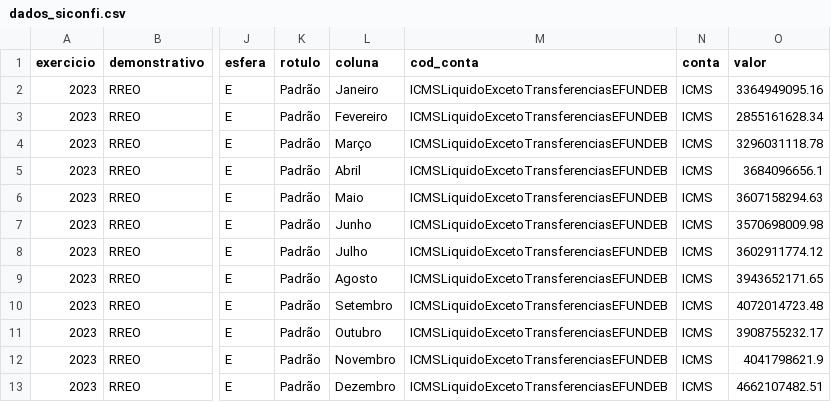
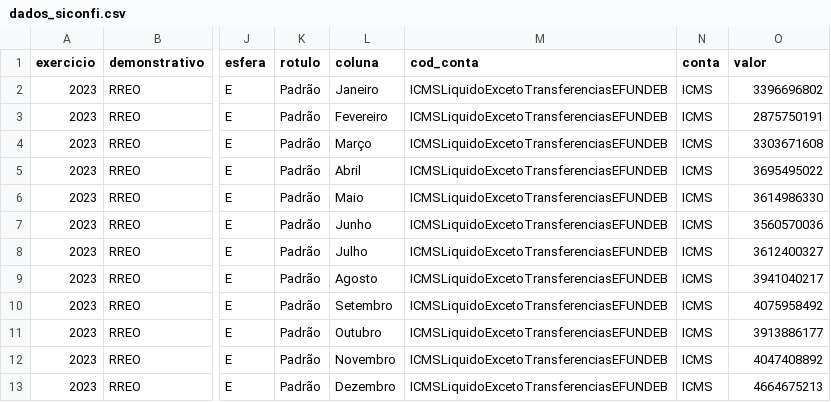
Before and after one commit to Amanda-Varaschin/dashboard-icms, a CSV file: SERVER-ICMS/dados_siconfi.csv, drawn as a sheet; only a part is shown, gaps mark what is left out; the diff names each change by its address in the sheet, - before the commit and + after, or states it on an @@ line.

Commit message:
Update dados_siconfi.csv

```diff
--- a/SERVER-ICMS/dados_siconfi.csv
+++ b/SERVER-ICMS/dados_siconfi.csv
-O2 (valor): 3364949095.16
+O2 (valor): 3396696802
-O3 (valor): 2855161628.34
+O3 (valor): 2875750191
-O4 (valor): 3296031118.78
+O4 (valor): 3303671608
-O5 (valor): 3684096656.1
+O5 (valor): 3695495022
-O6 (valor): 3607158294.63
+O6 (valor): 3614986330
-O7 (valor): 3570698009.98
+O7 (valor): 3560570036
-O8 (valor): 3602911774.12
+O8 (valor): 3612400327
-O9 (valor): 3943652171.65
+O9 (valor): 3941040217
-O10 (valor): 4072014723.48
+O10 (valor): 4075958492
-O11 (valor): 3908755232.17
+O11 (valor): 3913886177
-O12 (valor): 4041798621.9
+O12 (valor): 4047408892
-O13 (valor): 4662107482.51
+O13 (valor): 4664675213
```
